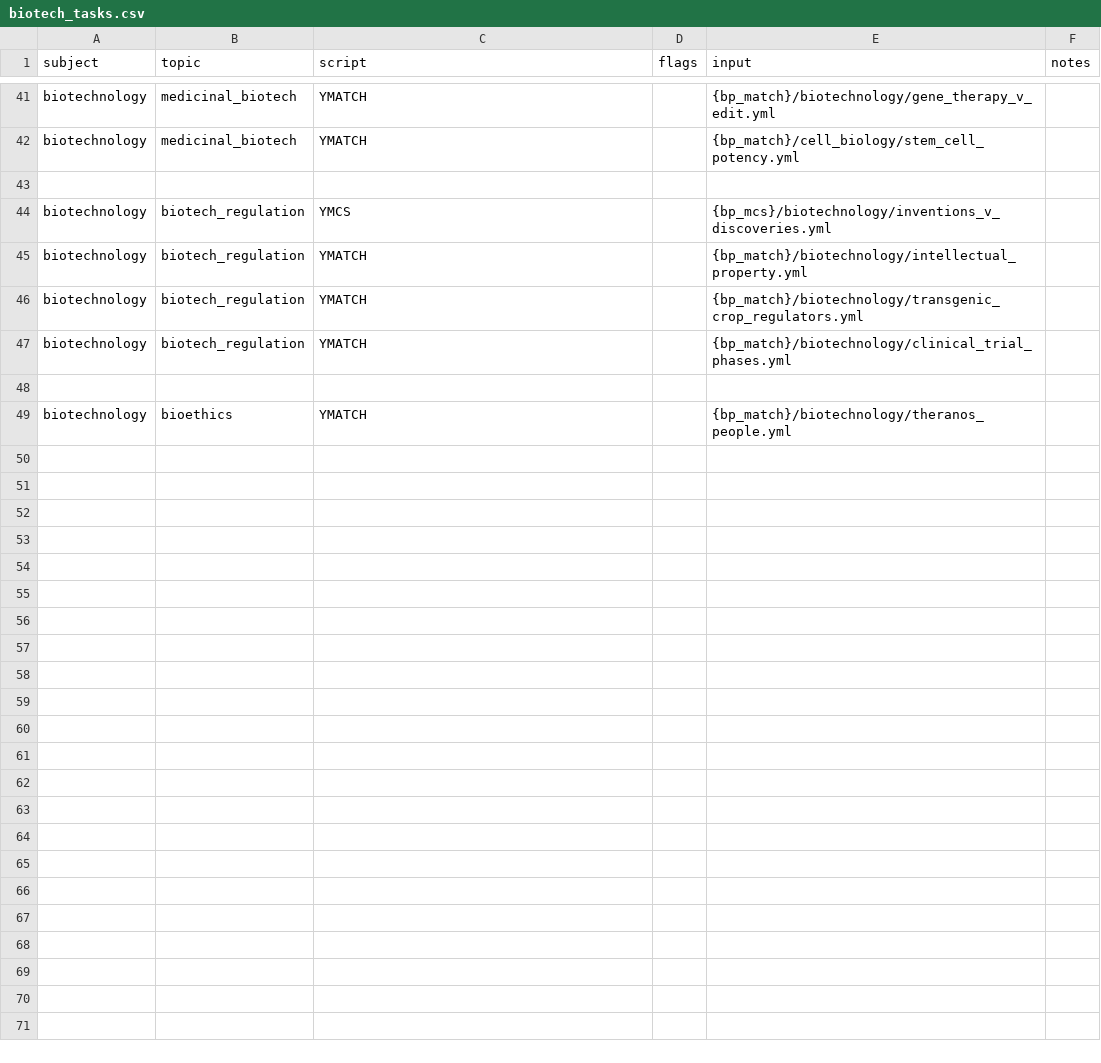
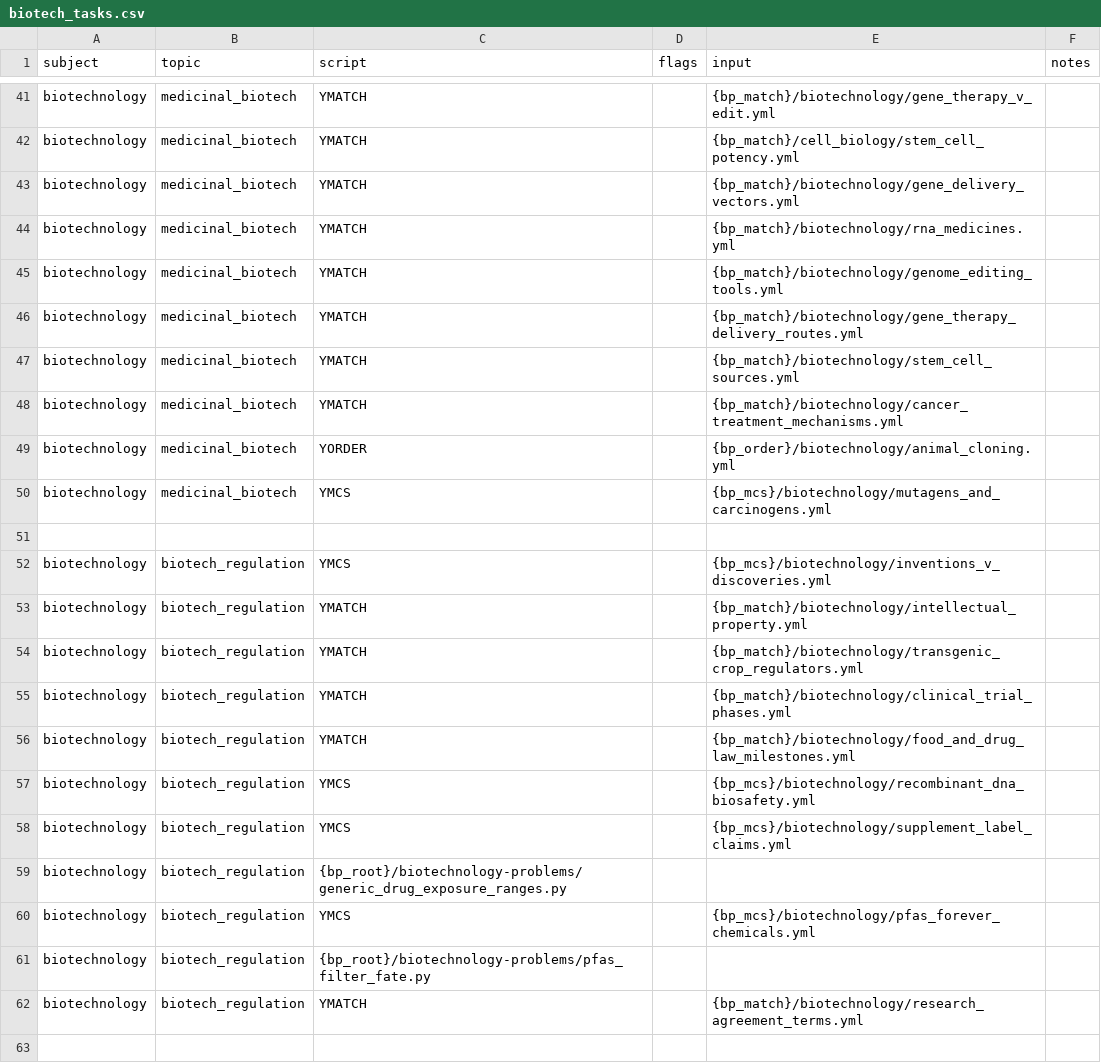
Before and after one commit to vosslab/biology-problems-website, a CSV file: task_files/biotech_tasks.csv, drawn as a sheet; only a part is shown, gaps mark what is left out; the shorter side is filled out with more unchanged rows; the diff names each change by its address in the sheet, - before the commit and + after, or states it on an @@ line.

```diff
--- a/task_files/biotech_tasks.csv
+++ b/task_files/biotech_tasks.csv
+row 43: biotechnology | medicinal_biotech | YMATCH |  | {bp_match}/biotechnology/gene_delivery_vectors.yml
+row 44: biotechnology | medicinal_biotech | YMATCH |  | {bp_match}/biotechnology/rna_medicines.yml
+row 45: biotechnology | medicinal_biotech | YMATCH |  | {bp_match}/biotechnology/genome_editing_tools.yml
+row 46: biotechnology | medicinal_biotech | YMATCH |  | {bp_match}/biotechnology/gene_therapy_delivery_routes.yml
+row 47: biotechnology | medicinal_biotech | YMATCH |  | {bp_match}/biotechnology/stem_cell_sources.yml
+row 48: biotechnology | medicinal_biotech | YMATCH |  | {bp_match}/biotechnology/cancer_treatment_mechanisms.yml
+row 49: biotechnology | medicinal_biotech | YORDER |  | {bp_order}/biotechnology/animal_cloning.yml
+row 50: biotechnology | medicinal_biotech | YMCS |  | {bp_mcs}/biotechnology/mutagens_and_carcinogens.yml
+row 56: biotechnology | biotech_regulation | YMATCH |  | {bp_match}/biotechnology/food_and_drug_law_milestones.yml
+row 57: biotechnology | biotech_regulation | YMCS |  | {bp_mcs}/biotechnology/recombinant_dna_biosafety.yml
+row 58: biotechnology | biotech_regulation | YMCS |  | {bp_mcs}/biotechnology/supplement_label_claims.yml
+row 59: biotechnology | biotech_regulation | {bp_root}/biotechnology-problems/generic_drug_exposure_ranges.py
+row 60: biotechnology | biotech_regulation | YMCS |  | {bp_mcs}/biotechnology/pfas_forever_chemicals.yml
+row 61: biotechnology | biotech_regulation | {bp_root}/biotechnology-problems/pfas_filter_fate.py
+row 62: biotechnology | biotech_regulation | YMATCH |  | {bp_match}/biotechnology/research_agreement_terms.yml
```
Also changed, not shown: 10 other files.
